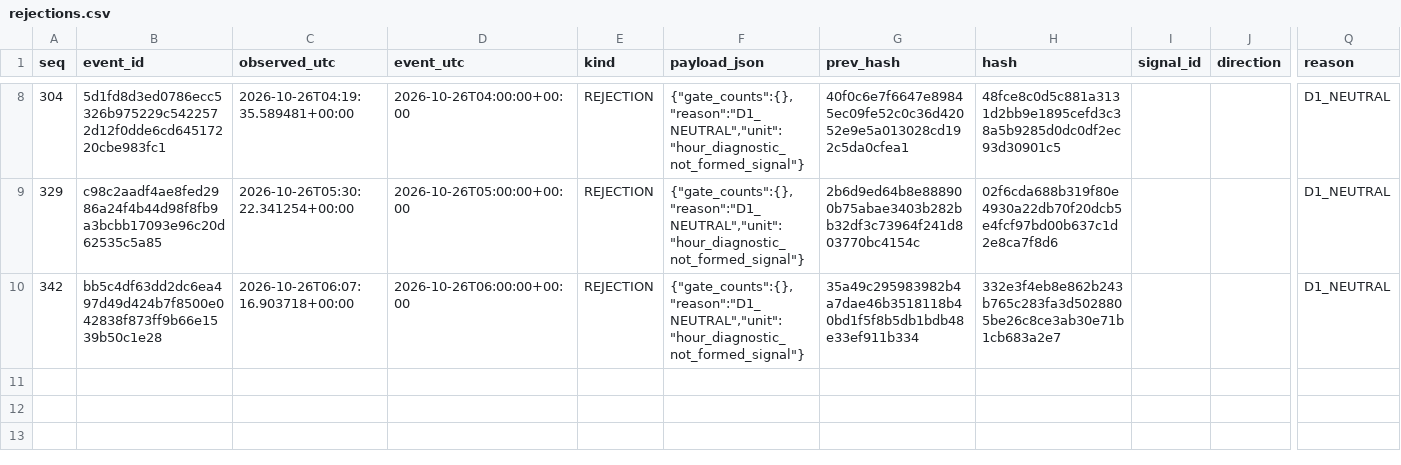
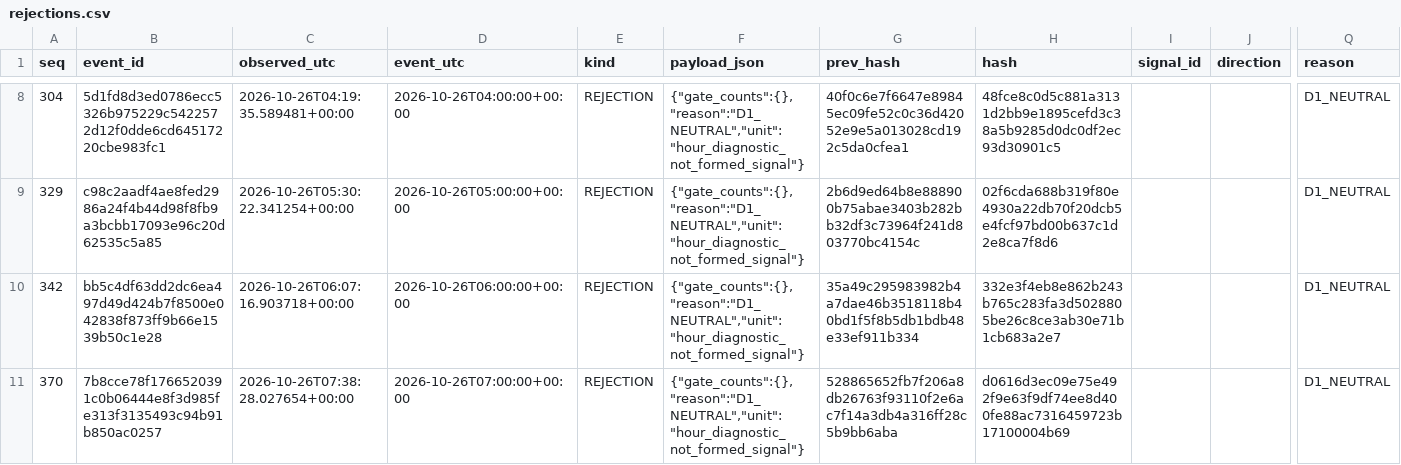
Before and after one commit to cardenm1/fx-signals-bot, a CSV file: session/rejections.csv, drawn as a sheet; only a part is shown, gaps mark what is left out; rows hold the shown columns only; the diff names each change by its address in the sheet, - before the commit and + after, or states it on an @@ line.

```diff
--- a/session/rejections.csv
+++ b/session/rejections.csv
+row 11: 370 | 7b8cce78f1766520391c0b06444e8f3d985fe313f3135493c94b91b850ac0257 | 2026-10-26T07:38:28.027654+00:00 | 2026-10-26T07:00:00+00:00 | REJECTION | {"gate_counts":{},"reason":"D1_NEUTRAL","unit":"hour_diagnostic_not_formed_signal"} | 528865652fb7f206a8db26763f93110f2e6ac7f14a3db4a316ff28c5b9bb6aba | d0616d3ec09e75e492f9e63f9df74ee8d400fe88ac7316459723b17100004b69 |  |  | D1_NEUTRAL
```
Also changed, not shown: session/stages.csv, 3 other files.
